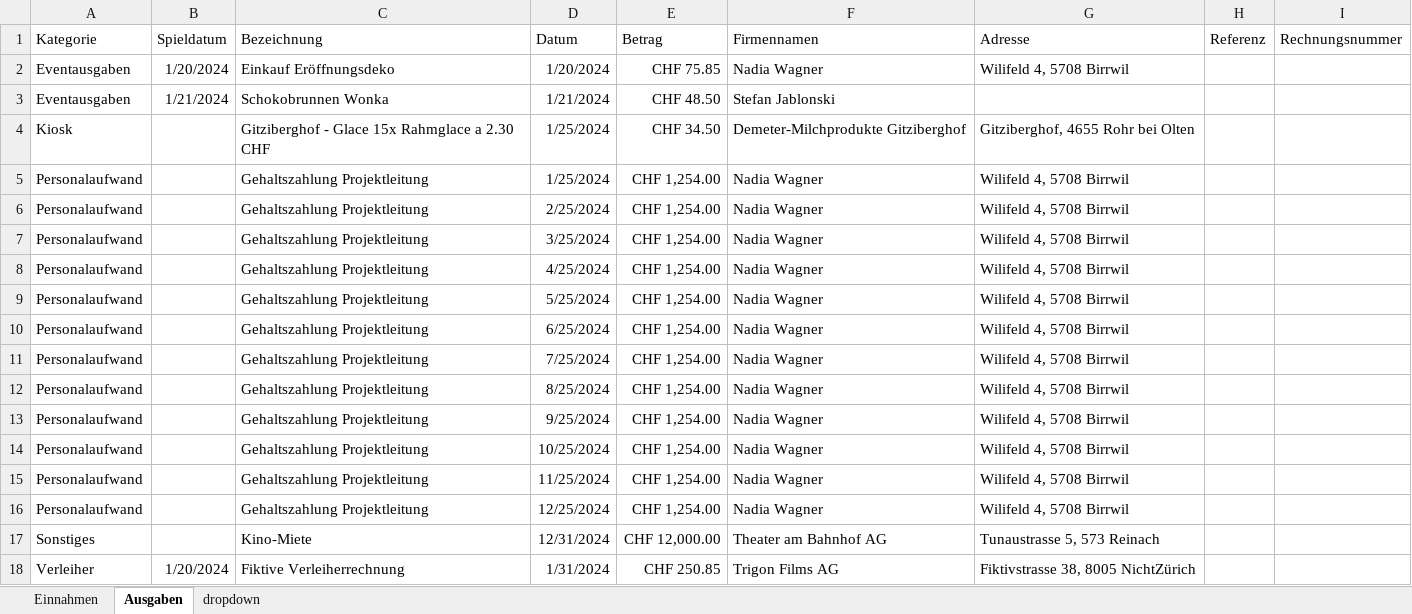
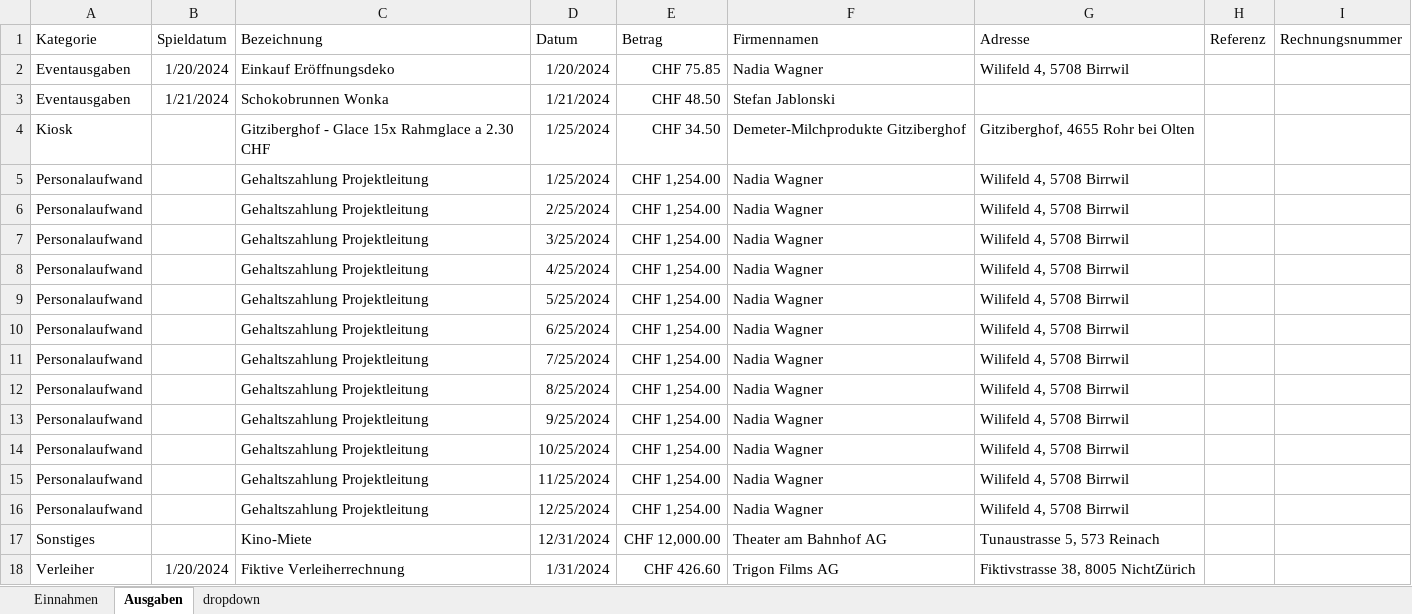
Before and after one commit to slvwagner/Kinoklub, an Excel workbook: Input/Einnahmen und Ausgaben.xlsx, sheet Ausgaben, drawn as a sheet; values as stored, in another font and other column widths than the file's, no borders; table styles not drawn; the diff names each change by its address in the sheet, - before the commit and + after, or states it on an @@ line.

```diff
--- a/Input/Einnahmen und Ausgaben.xlsx (sheet Ausgaben)
+++ b/Input/Einnahmen und Ausgaben.xlsx (sheet Ausgaben)
-E18 (Betrag): CHF 250.85
+E18 (Betrag): CHF 426.60
```
Also changed, not shown: 1 other file.
